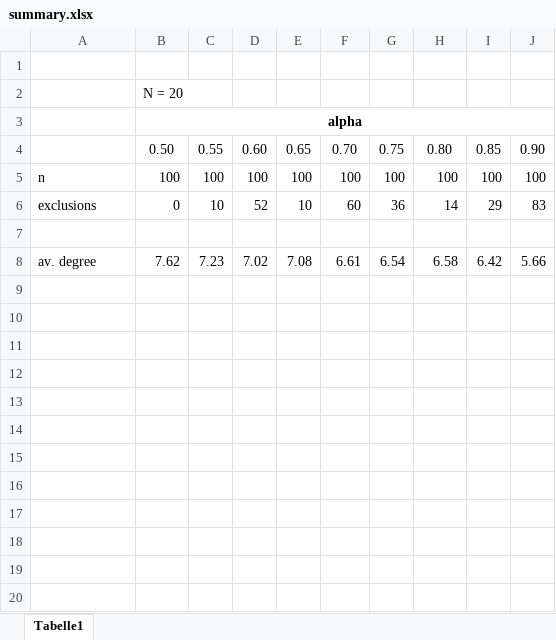
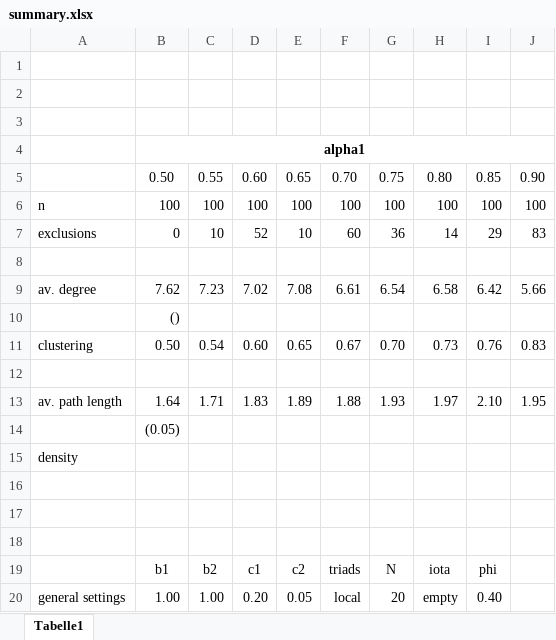
Before and after one commit to hnunner/nidm-simulation, an Excel workbook: data/20191114-193231/nunnerbuskens/numeric/summary.xlsx, sheet Tabelle1, drawn as a sheet; values as stored, in another font and other column widths than the file's, no borders; addresses are those after the commit; the diff names each change by its address in the sheet, - before the commit and + after, or states it on an @@ line.

Commit message:
added more summary data

```diff
--- a/data/20191114-193231/nunnerbuskens/numeric/summary.xlsx (sheet Tabelle1)
+++ b/data/20191114-193231/nunnerbuskens/numeric/summary.xlsx (sheet Tabelle1)
-B2: N = 20
+B2: (empty)
+row 3: (empty)
-B4: alpha
+B4: alpha1
+row 10:  | ()
+row 11: clustering | 0.50 | 0.54 | 0.60 | 0.65 | 0.67 | 0.70 | 0.73 | 0.76 | 0.83
+row 12: (empty)
+row 13: av. path length | 1.64 | 1.71 | 1.83 | 1.89 | 1.88 | 1.93 | 1.97 | 2.10 | 1.95
+row 14:  | (0.05)
+row 15: density
+row 16: (empty)
+row 17: (empty)
+row 18: (empty)
+row 19:  | b1 | b2 | c1 | c2 | triads | N | iota | phi
+row 20: general settings | 1.00 | 1.00 | 0.20 | 0.05 | local | 20 | empty | 0.40
```
